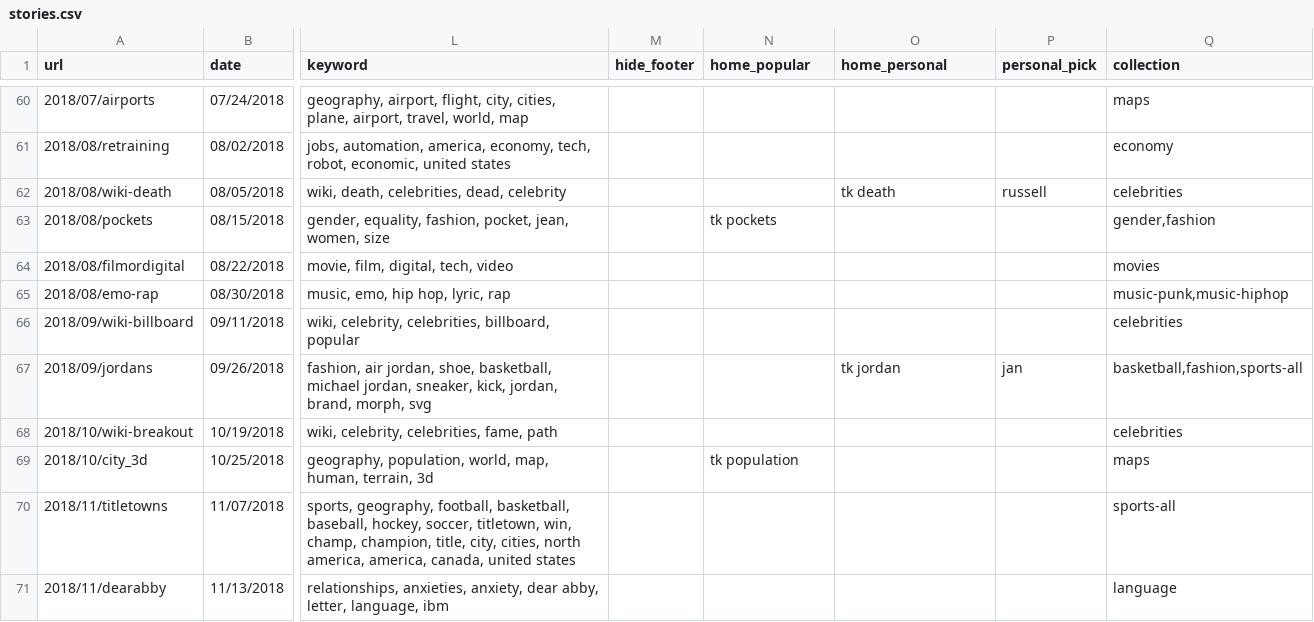
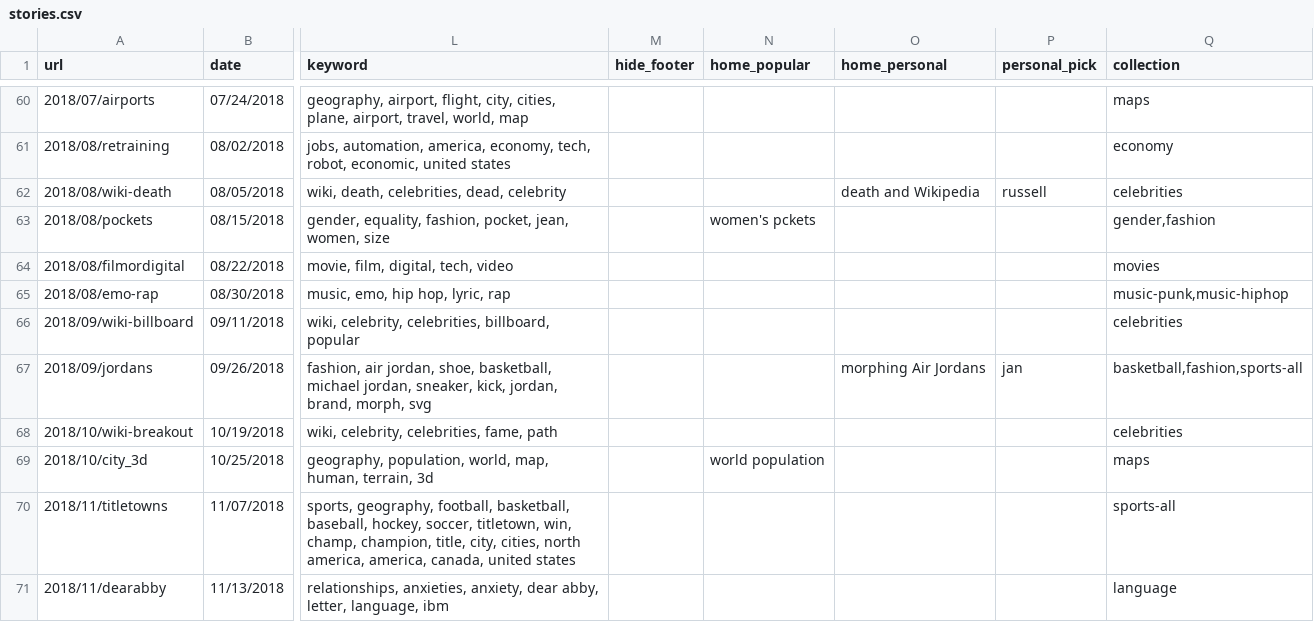
Before and after one commit to the-pudding/website, a CSV file: src/data/stories.csv, drawn as a sheet; only a part is shown, gaps mark what is left out; the diff covers the shown part only; the diff names each change by its address in the sheet, - before the commit and + after, or states it on an @@ line.

```diff
--- a/src/data/stories.csv
+++ b/src/data/stories.csv
-O62 (home_personal): tk death
+O62 (home_personal): death and Wikipedia
-N63 (home_popular): tk pockets
+N63 (home_popular): women's pckets
-O67 (home_personal): tk jordan
+O67 (home_personal): morphing Air Jordans
-N69 (home_popular): tk population
+N69 (home_popular): world population
```
Also changed, not shown: 14 edited cells elsewhere in this file, src/data/resources.csv, 10 other files.
